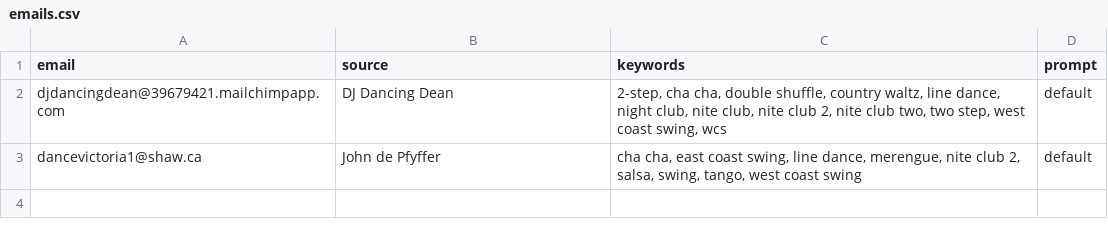
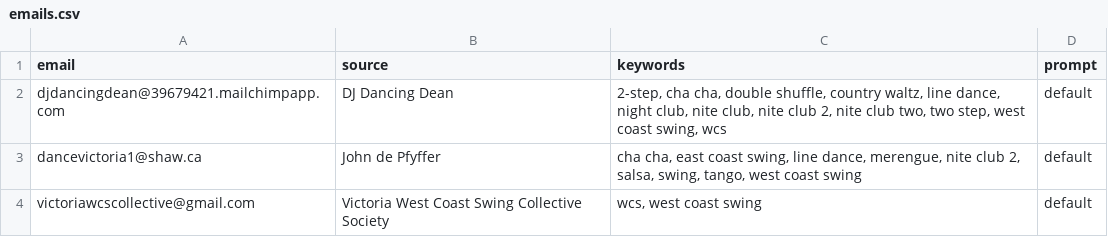
Before and after one commit to LindsayMoir/social_dance_app, a CSV file: data/other/emails.csv, drawn as a sheet; the diff names each change by its address in the sheet, - before the commit and + after, or states it on an @@ line.

```diff
--- a/data/other/emails.csv
+++ b/data/other/emails.csv
+row 4: victoriawcscollective@gmail.com | Victoria West Coast Swing Collective Society | wcs, west coast swing | default
```
Also changed, not shown: output/events.csv, 17 other files.
